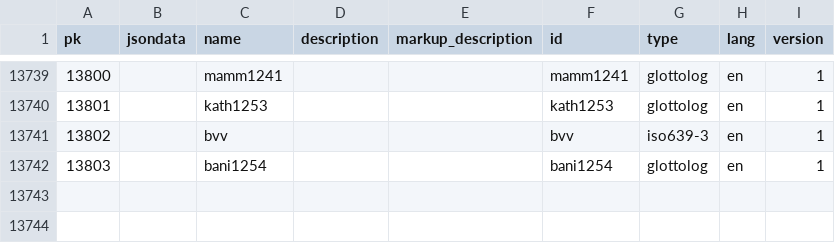
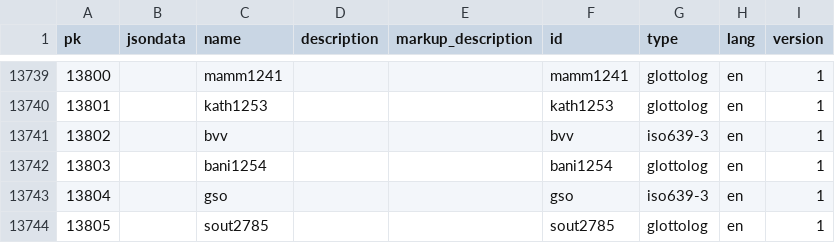
Before and after one commit to cldf-datasets/wals, a CSV file: raw/identifier.csv, drawn as a sheet; only a part is shown, gaps mark what is left out.

```diff
--- a/raw/identifier.csv
+++ b/raw/identifier.csv
@@ -13742 +13742,3 @@ pk,jsondata,name,description,markup_description,id,type,lang,version
 13803,,bani1254,,,bani1254,glottolog,en,1
+13804,,gso,,,gso,iso639-3,en,1
+13805,,sout2785,,,sout2785,glottolog,en,1
```
Also changed, not shown: raw/language.csv, raw/languageidentifier.csv, 4 other files.
